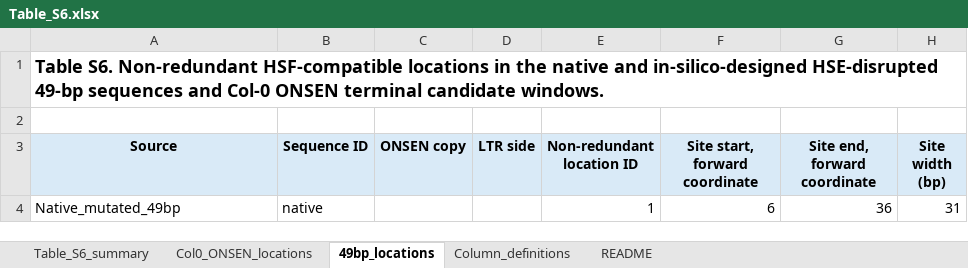
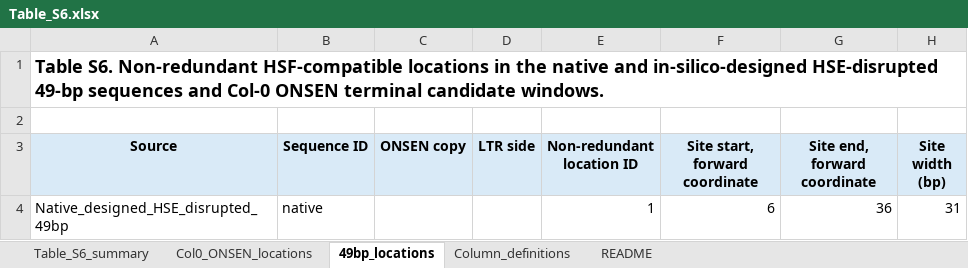
Before and after one commit to BaibhavBarbaruah/ONSEN-Heat-Shock-Element, an Excel workbook: Table_S6.xlsx, sheet 49bp_locations, drawn as a sheet; only a part is shown; values as stored, in another font and other column widths than the file's, no borders; the diff names each change by its address in the sheet, - before the commit and + after, or states it on an @@ line.

```diff
--- a/Table_S6.xlsx (sheet 49bp_locations)
+++ b/Table_S6.xlsx (sheet 49bp_locations)
-A4 (Source): Native_mutated_49bp
+A4 (Source): Native_designed_HSE_disrupted_49bp
```
Also changed, not shown: sheet README, sheet Table_S6_summary, Table_S1.xlsx, Table_S10.xlsx, 37 other files.
